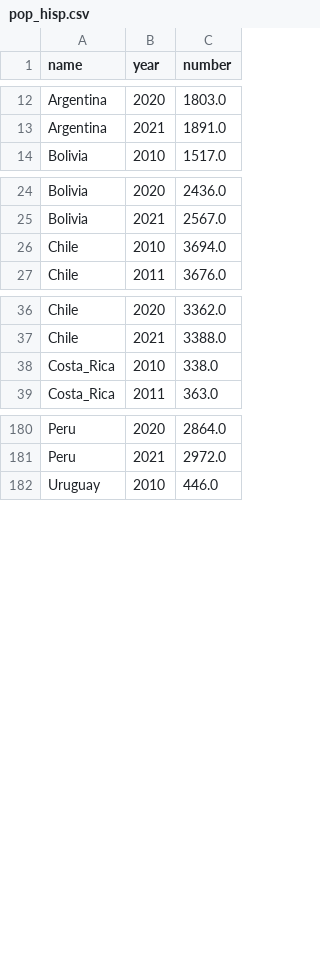
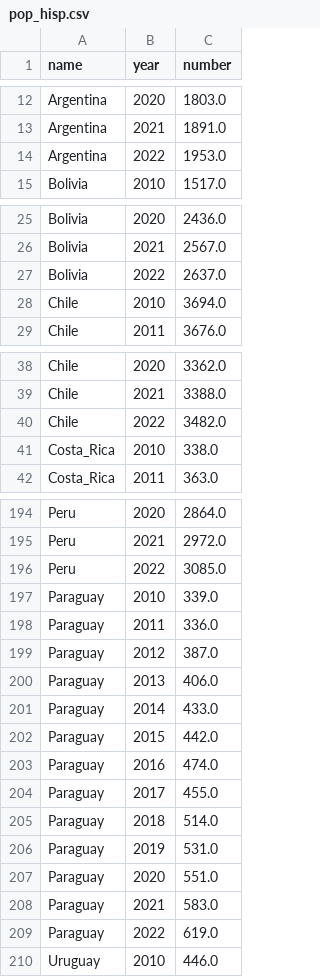
Before and after one commit to aescocasti/mapaespanol, a CSV file: pop_hisp.csv, drawn as a sheet; only a part is shown, gaps mark what is left out; the diff covers the shown part only; the diff names each change by its address in the sheet, - before the commit and + after, or states it on an @@ line.

Commit message:
Update pop_hisp.csv

```diff
--- a/pop_hisp.csv
+++ b/pop_hisp.csv
+row 14: Argentina | 2022 | 1953.0
+row 27: Bolivia | 2022 | 2637.0
+row 40: Chile | 2022 | 3482.0
+row 196: Peru | 2022 | 3085.0
+row 197: Paraguay | 2010 | 339.0
+row 198: Paraguay | 2011 | 336.0
+row 199: Paraguay | 2012 | 387.0
+row 200: Paraguay | 2013 | 406.0
+row 201: Paraguay | 2014 | 433.0
+row 202: Paraguay | 2015 | 442.0
+row 203: Paraguay | 2016 | 474.0
+row 204: Paraguay | 2017 | 455.0
+row 205: Paraguay | 2018 | 514.0
+row 206: Paraguay | 2019 | 531.0
+row 207: Paraguay | 2020 | 551.0
+row 208: Paraguay | 2021 | 583.0
+row 209: Paraguay | 2022 | 619.0
```
Also changed, not shown: 13 added rows elsewhere in this file.
